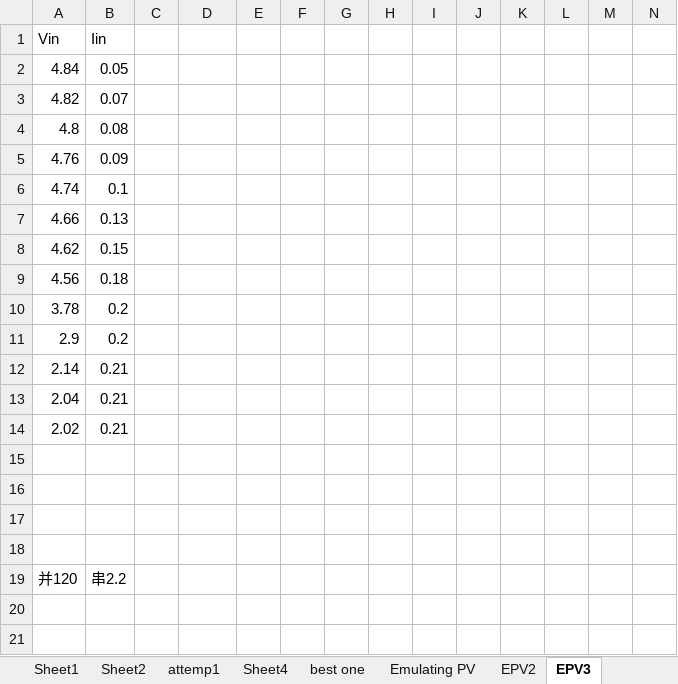
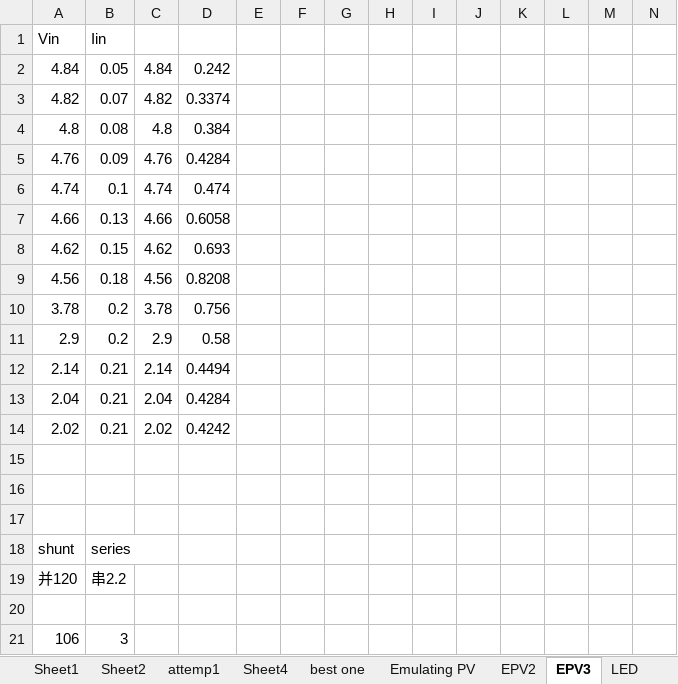
Before and after one commit to EBB-Imperial/EBB-SMPS, an Excel workbook: data and plots.xlsx, sheet EPV3, drawn as a sheet; only a part is shown; values as stored, in another font and other column widths than the file's, no borders; charts and pictures not drawn; rows hold the shown columns only; the diff names each change by its address in the sheet, - before the commit and + after, or states it on an @@ line.

```diff
--- a/data and plots.xlsx (sheet EPV3)
+++ b/data and plots.xlsx (sheet EPV3)
+sheet tab: LED
-C2: (empty)
+C2: 4.84
-D2: (empty)
+D2: 0.242
-C3: (empty)
+C3: 4.82
-D3: (empty)
+D3: 0.3374
-C4: (empty)
+C4: 4.8
-D4: (empty)
+D4: 0.384
-C5: (empty)
+C5: 4.76
-D5: (empty)
+D5: 0.4284
-C6: (empty)
+C6: 4.74
-D6: (empty)
+D6: 0.474
-C7: (empty)
+C7: 4.66
-D7: (empty)
+D7: 0.6058
-C8: (empty)
+C8: 4.62
-D8: (empty)
+D8: 0.693
-C9: (empty)
+C9: 4.56
-D9: (empty)
+D9: 0.8208
-C10: (empty)
+C10: 3.78
-D10: (empty)
+D10: 0.756
-C11: (empty)
+C11: 2.9
-D11: (empty)
+D11: 0.58
-C12: (empty)
+C12: 2.14
-D12: (empty)
+D12: 0.4494
-C13: (empty)
+C13: 2.04
-D13: (empty)
+D13: 0.4284
-C14: (empty)
+C14: 2.02
-D14: (empty)
+D14: 0.4242
+row 18: shunt | series
+row 21: 106 | 3
```
Also changed, not shown: charts or pictures, 1 other file.
